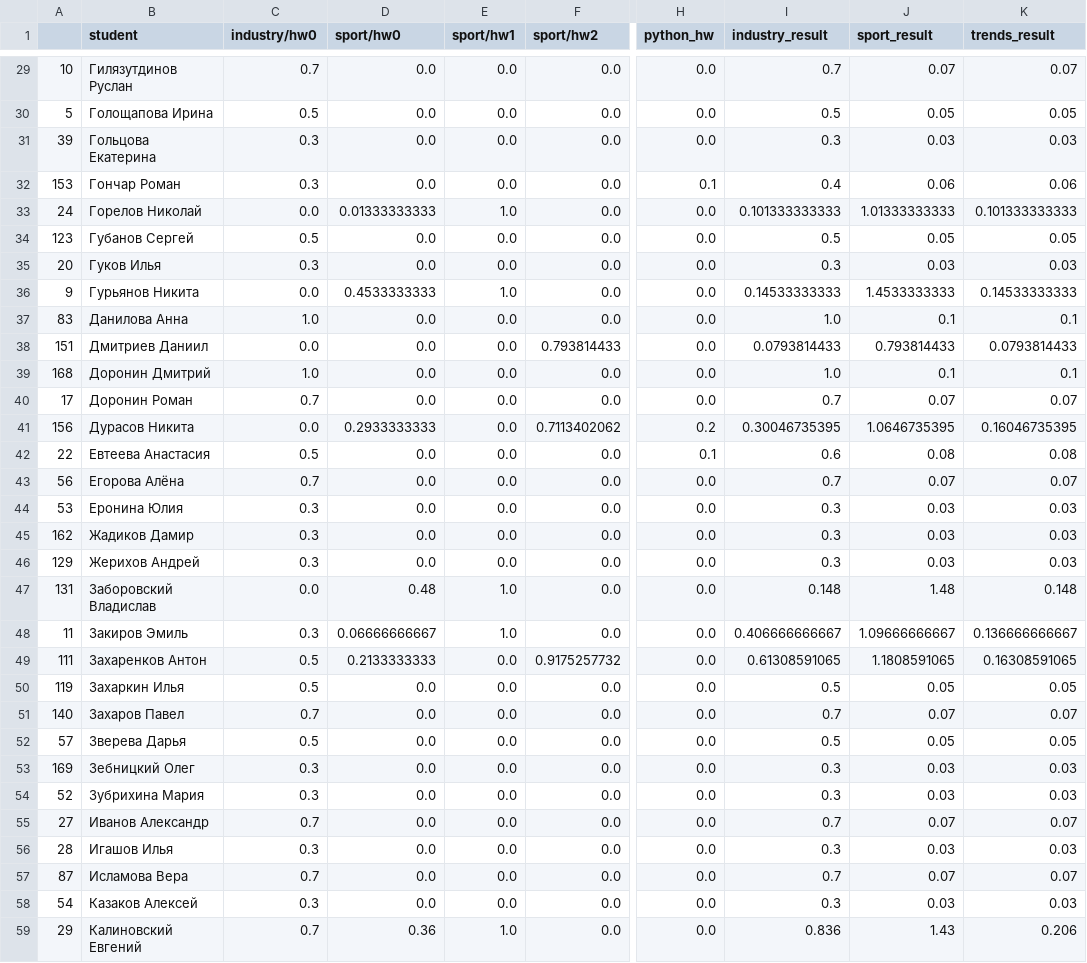
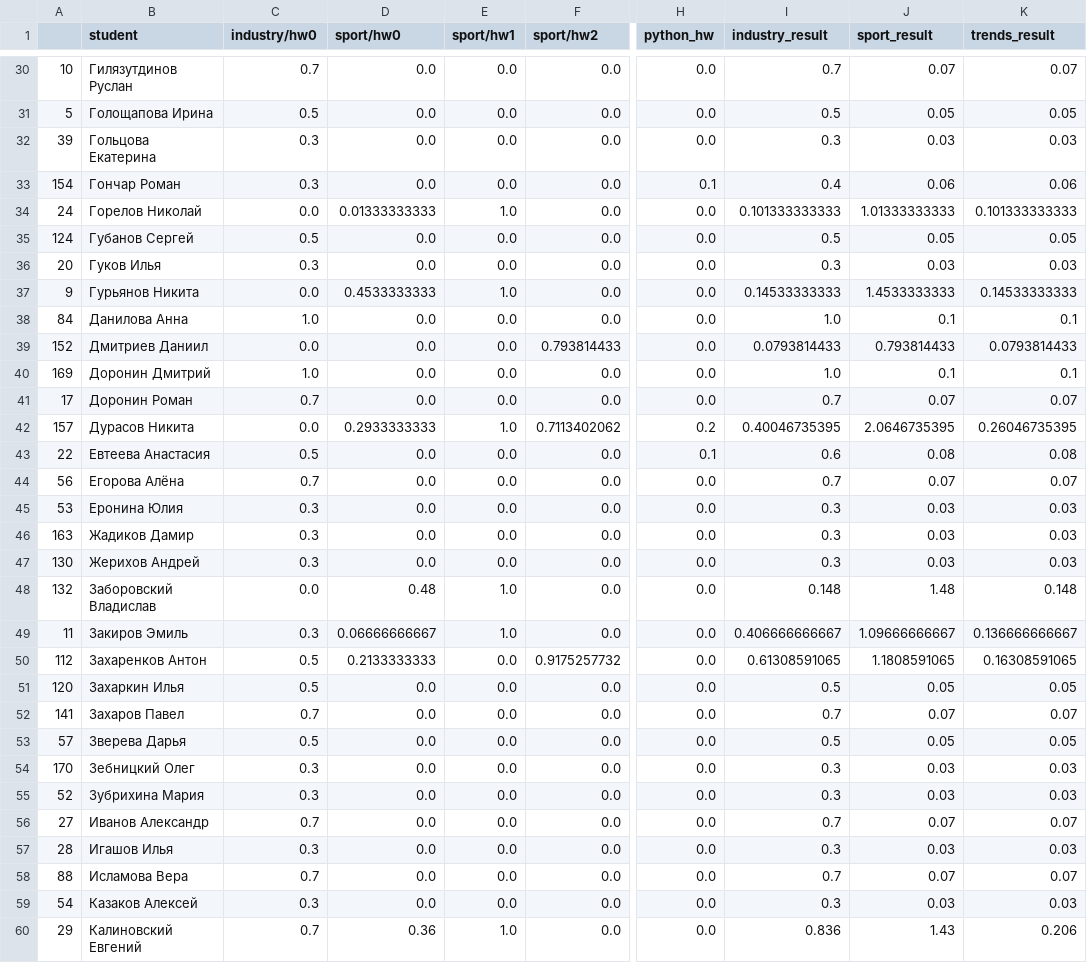
Before and after one commit to vkantor/MIPT_Data_Mining_In_Action_2016, a CSV file: rating/table.md.csv, drawn as a sheet; only a part is shown, gaps mark what is left out; addresses are those after the commit; the diff covers the shown part only; the diff names each change by its address in the sheet, - before the commit and + after, or states it on an @@ line.

Commit message:
sport marks fixed

```diff
--- a/rating/table.md.csv
+++ b/rating/table.md.csv
-A33: 153
+A33: 154
-A35: 123
+A35: 124
-A38: 83
+A38: 84
-A39: 151
+A39: 152
-A40: 168
+A40: 169
-A42: 156
+A42: 157
-E42 (sport/hw1): 0.0
+E42 (sport/hw1): 1.0
-I42 (industry_result): 0.30046735395
+I42 (industry_result): 0.40046735395
-J42 (sport_result): 1.0646735395
+J42 (sport_result): 2.0646735395
-K42 (trends_result): 0.16046735395
+K42 (trends_result): 0.26046735395
-A46: 162
+A46: 163
-A47: 129
+A47: 130
-A48: 131
+A48: 132
-A50: 111
+A50: 112
-A51: 119
+A51: 120
-A52: 140
+A52: 141
-A54: 169
+A54: 170
-A58: 87
+A58: 88
```
Also changed, not shown: 2 added rows, 1 removed row and 102 edited cells elsewhere in this file, rating/sport_hw/sport_hw1.csv, rating/sport_hw/sport_hw2.csv, 4 other files.
